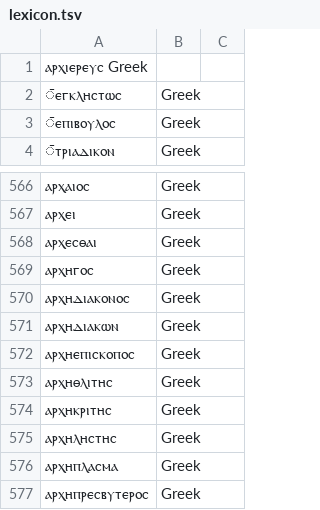
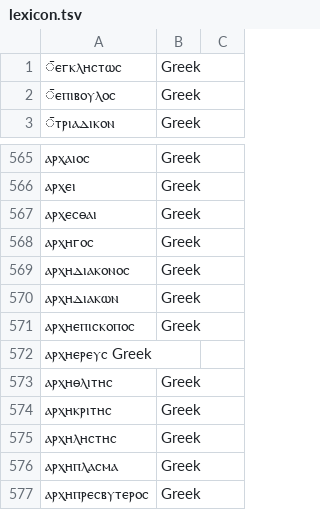
Before and after one commit to yoshiask/CopticChanter, a TSV file: CoptLib/Resources/lexicon.tsv, drawn as a sheet; only a part is shown, gaps mark what is left out; removed rows and columns are numbered as before the commit, all else as after; the diff names each change by its address in the sheet, - before the commit and + after, or states it on an @@ line.

Commit message:
Fixed lexicon entry for ⲁⲣⲭⲏⲉⲣⲉⲩⲥ

```diff
--- a/CoptLib/Resources/lexicon.tsv
+++ b/CoptLib/Resources/lexicon.tsv
-row 1: ⲁⲣⲭⲓⲉⲣⲉⲩⲥ Greek
+row 572: ⲁⲣⲭⲏⲉⲣⲉⲩⲥ Greek
```
